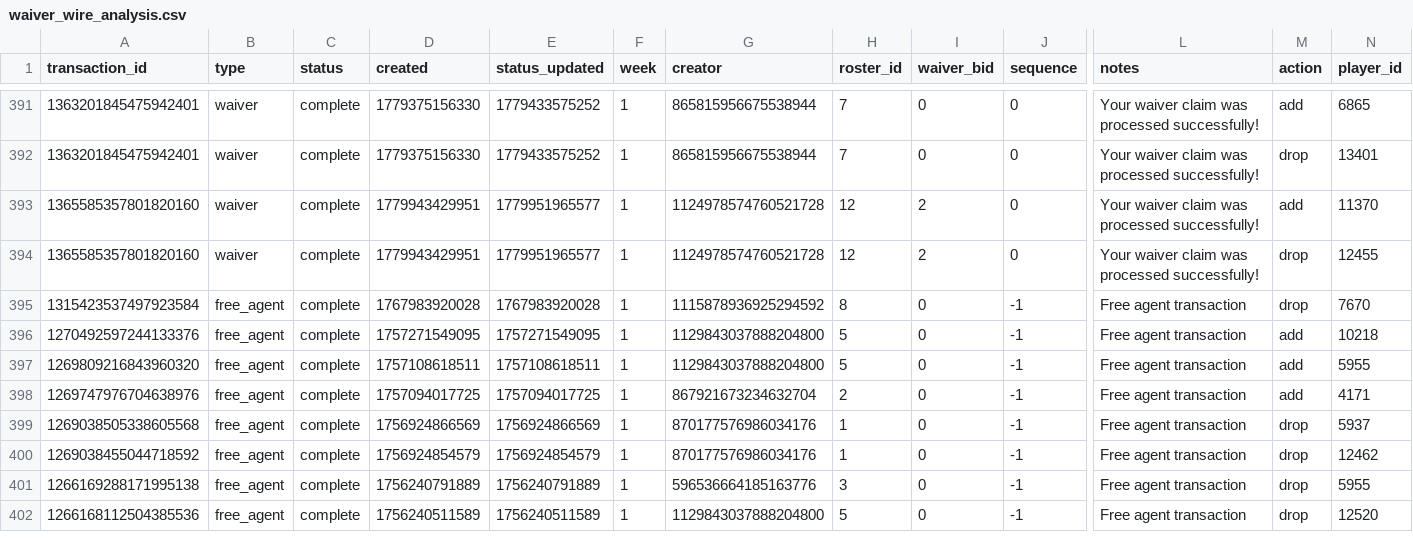
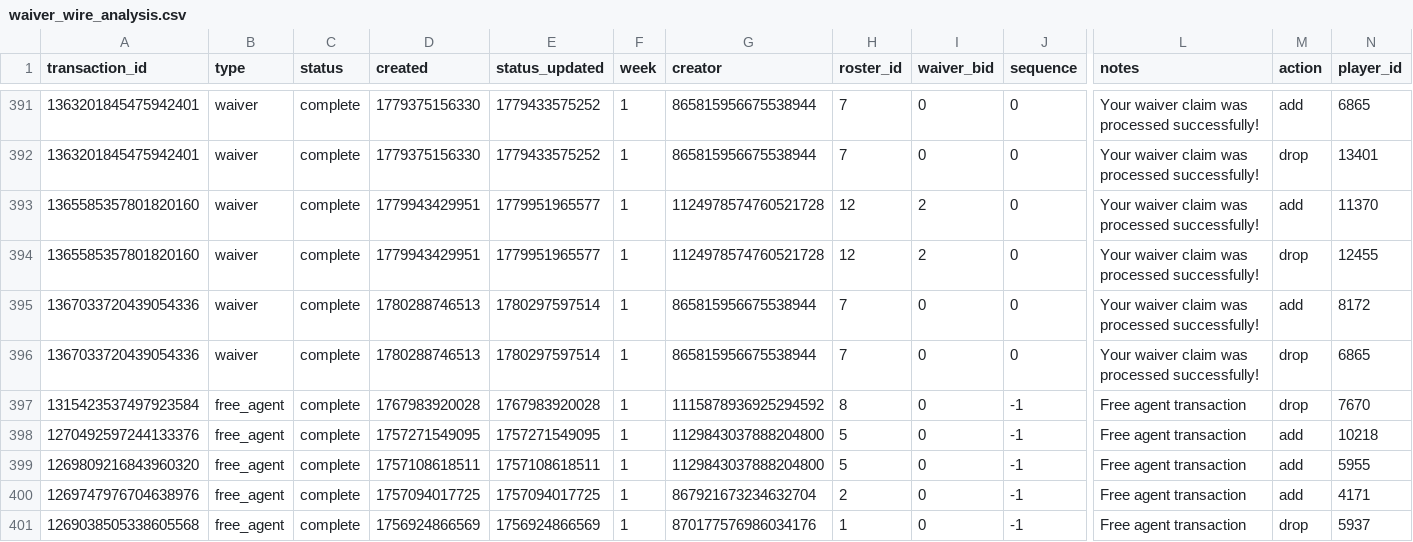
Before and after one commit to capitanlandr/trade-analysis-dashboard, a CSV file: pipeline/waiver_wire_analysis.csv, drawn as a sheet; only a part is shown, gaps mark what is left out; the shorter side is filled out with more unchanged rows; rows hold the shown columns only; the diff names each change by its address in the sheet, - before the commit and + after, or states it on an @@ line.

```diff
--- a/pipeline/waiver_wire_analysis.csv
+++ b/pipeline/waiver_wire_analysis.csv
+row 395: 1367033720439054336 | waiver | complete | 1780288746513 | 1780297597514 | 1 | 865815956675538944 | 7 | 0 | 0 | Your waiver claim was processed successfully! | add | 8172
+row 396: 1367033720439054336 | waiver | complete | 1780288746513 | 1780297597514 | 1 | 865815956675538944 | 7 | 0 | 0 | Your waiver claim was processed successfully! | drop | 6865
```
Also changed, not shown: 22 other files.
